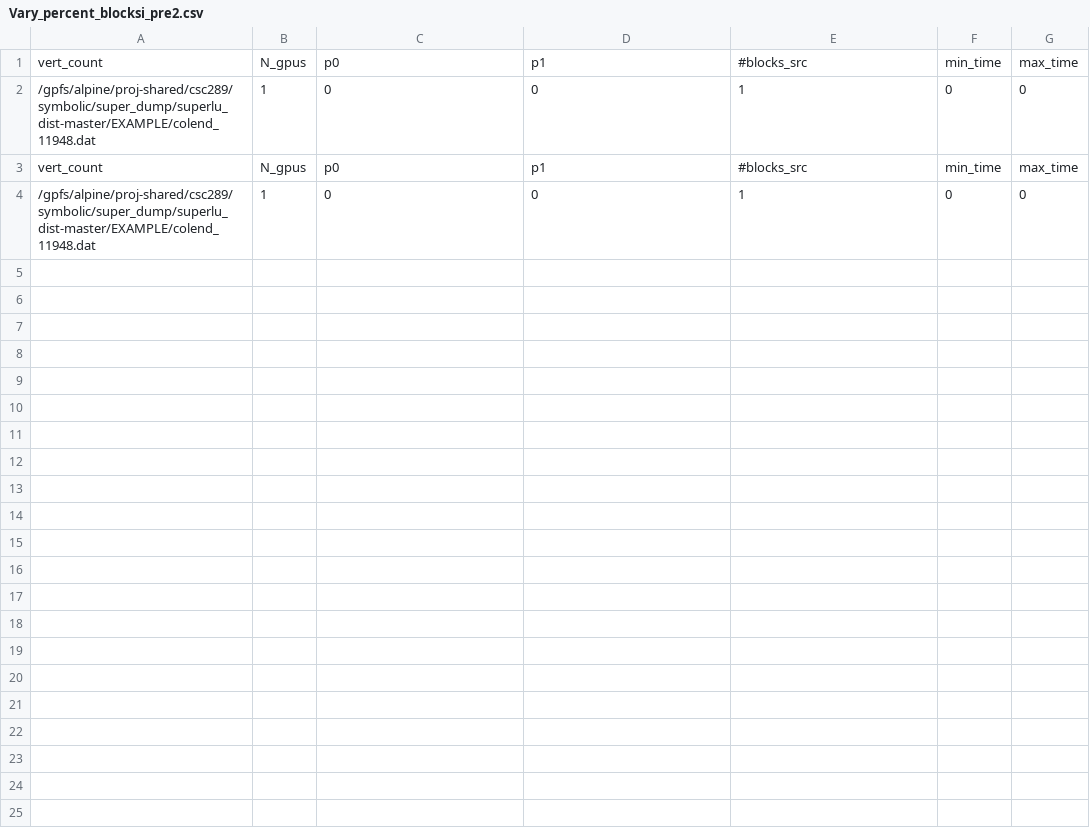
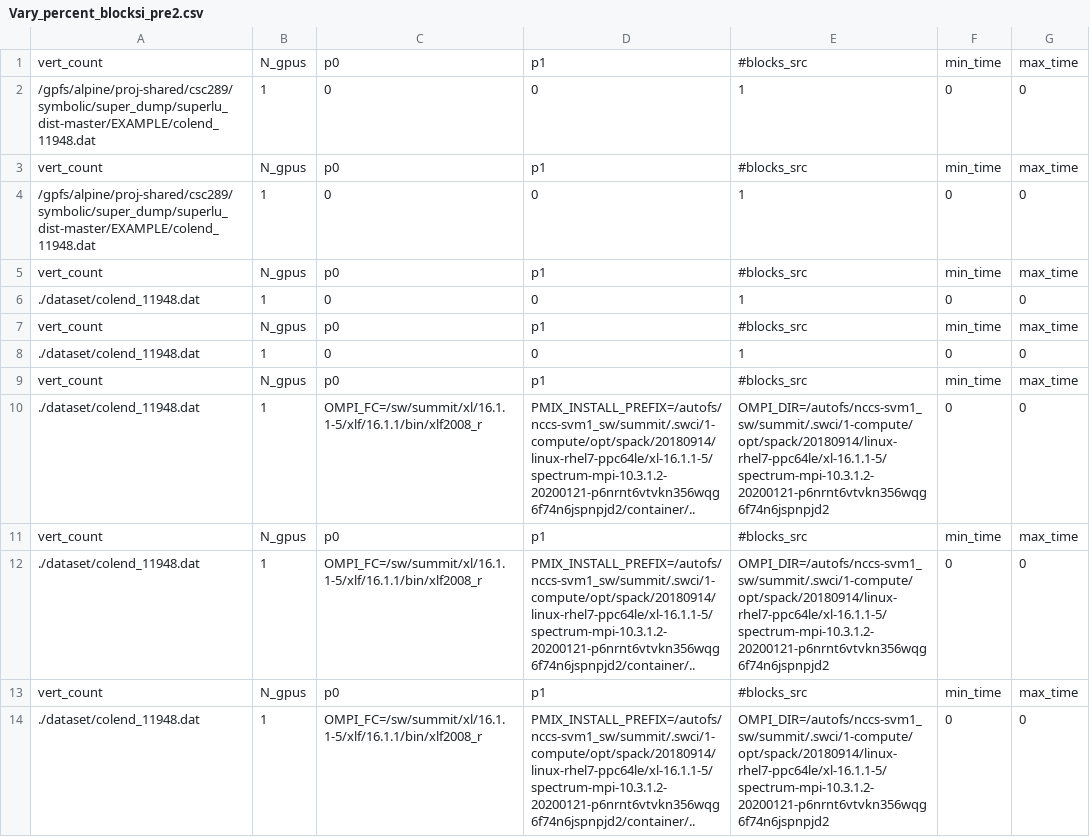
Before and after one commit to Anil-Gaihre/gSoFa, a CSV file: without_space_optimization/Vary_percent_blocksi_pre2.csv, drawn as a sheet.

```diff
--- a/without_space_optimization/Vary_percent_blocksi_pre2.csv
+++ b/without_space_optimization/Vary_percent_blocksi_pre2.csv
@@ -4 +4,11 @@ vert_count;N_gpus;p0;p1;#blocks_src;min_time;max_time
 /gpfs/alpine/proj-shared/csc289/symbolic/super_dump/superlu_dist-master/EXAMPLE/colend_11948.dat;1;0;0;1;0;0
+vert_count;N_gpus;p0;p1;#blocks_src;min_time;max_time
+./dataset/colend_11948.dat;1;0;0;1;0;0
+vert_count;N_gpus;p0;p1;#blocks_src;min_time;max_time
+./dataset/colend_11948.dat;1;0;0;1;0;0
+vert_count;N_gpus;p0;p1;#blocks_src;min_time;max_time
+./dataset/colend_11948.dat;1;OMPI_FC=/sw/summit/xl/16.1.1-5/xlf/16.1.1/bin/xlf2008_r;PMIX_INSTALL_PREFIX=/autofs/nccs-svm1_sw/summit/.swci/1-compute/opt/spack/20180914/linux-rhel7-ppc64le/xl-16.1.1-5/spectrum-mpi-10.3.1.2-20200121-p6nrnt6vtvkn356wqg6f74n6jspnpjd2/container/..;OMPI_DIR=/autofs/nccs-svm1_sw/summit/.swci/1-compute/opt/spack/20180914/linux-rhel7-ppc64le/xl-16.1.1-5/spectrum-mpi-10.3.1.2-20200121-p6nrnt6vtvkn356wqg6f74n6jspnpjd2;0;0
+vert_count;N_gpus;p0;p1;#blocks_src;min_time;max_time
+./dataset/colend_11948.dat;1;OMPI_FC=/sw/summit/xl/16.1.1-5/xlf/16.1.1/bin/xlf2008_r;PMIX_INSTALL_PREFIX=/autofs/nccs-svm1_sw/summit/.swci/1-compute/opt/spack/20180914/linux-rhel7-ppc64le/xl-16.1.1-5/spectrum-mpi-10.3.1.2-20200121-p6nrnt6vtvkn356wqg6f74n6jspnpjd2/container/..;OMPI_DIR=/autofs/nccs-svm1_sw/summit/.swci/1-compute/opt/spack/20180914/linux-rhel7-ppc64le/xl-16.1.1-5/spectrum-mpi-10.3.1.2-20200121-p6nrnt6vtvkn356wqg6f74n6jspnpjd2;0;0
+vert_count;N_gpus;p0;p1;#blocks_src;min_time;max_time
+./dataset/colend_11948.dat;1;OMPI_FC=/sw/summit/xl/16.1.1-5/xlf/16.1.1/bin/xlf2008_r;PMIX_INSTALL_PREFIX=/autofs/nccs-svm1_sw/summit/.swci/1-compute/opt/spack/20180914/linux-rhel7-ppc64le/xl-16.1.1-5/spectrum-mpi-10.3.1.2-20200121-p6nrnt6vtvkn356wqg6f74n6jspnpjd2/container/..;OMPI_DIR=/autofs/nccs-svm1_sw/summit/.swci/1-compute/opt/spack/20180914/linux-rhel7-ppc64le/xl-16.1.1-5/spectrum-mpi-10.3.1.2-20200121-p6nrnt6vtvkn356wqg6f74n6jspnpjd2;0;0
```
Also changed, not shown: with_space_optimization/Vary_percent_blocksi_pre2.csv, 9 other files.
